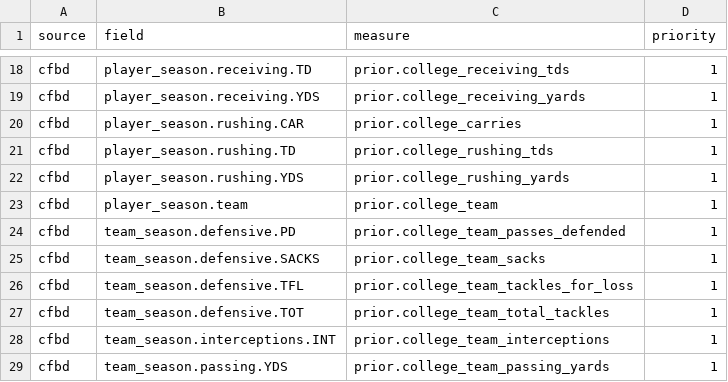
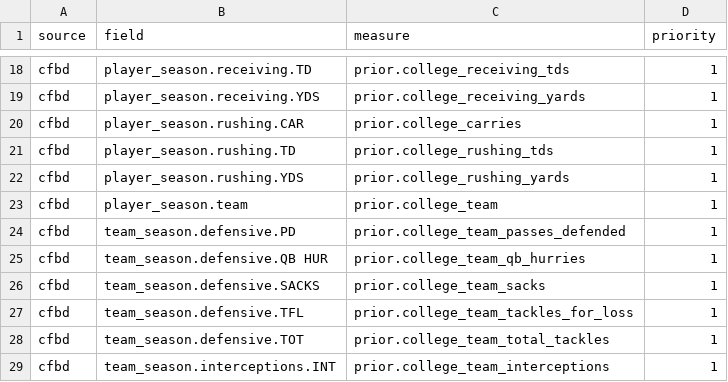
Before and after one commit to secureprospective/TheWarRoom, a CSV file: internal/measures/source_fields.csv, drawn as a sheet; only a part is shown, gaps mark what is left out; the shorter side is filled out with more unchanged rows; the diff names each change by its address in the sheet, - before the commit and + after, or states it on an @@ line.

```diff
--- a/internal/measures/source_fields.csv
+++ b/internal/measures/source_fields.csv
+row 25: cfbd | team_season.defensive.QB HUR | prior.college_team_qb_hurries | 1
```
Also changed, not shown: internal/measures/measures.csv, 6 other files.
